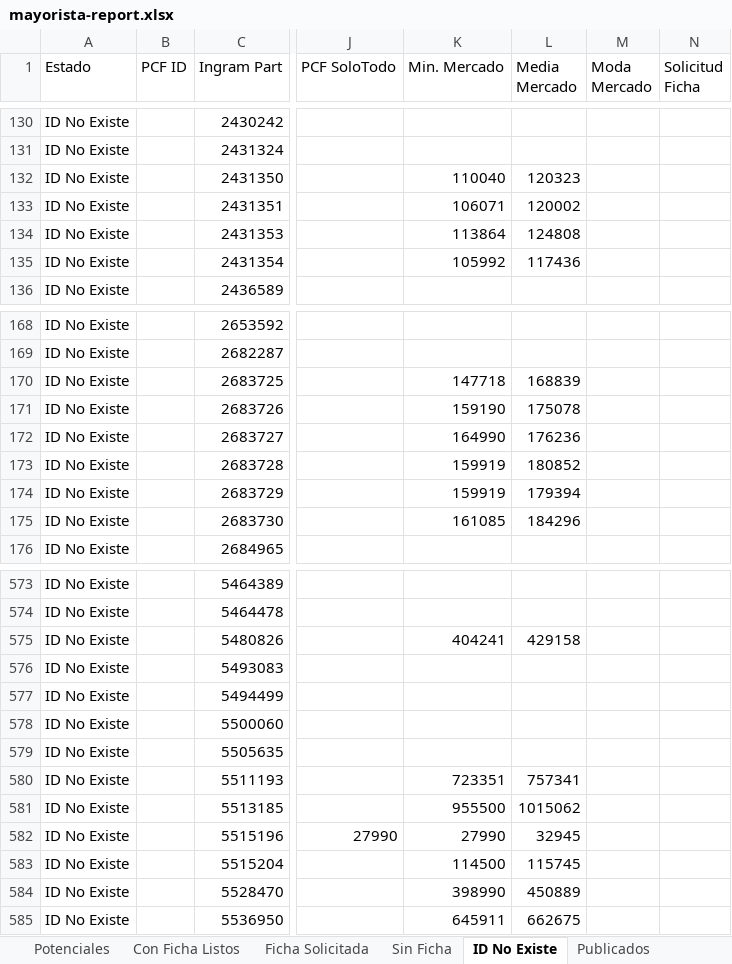
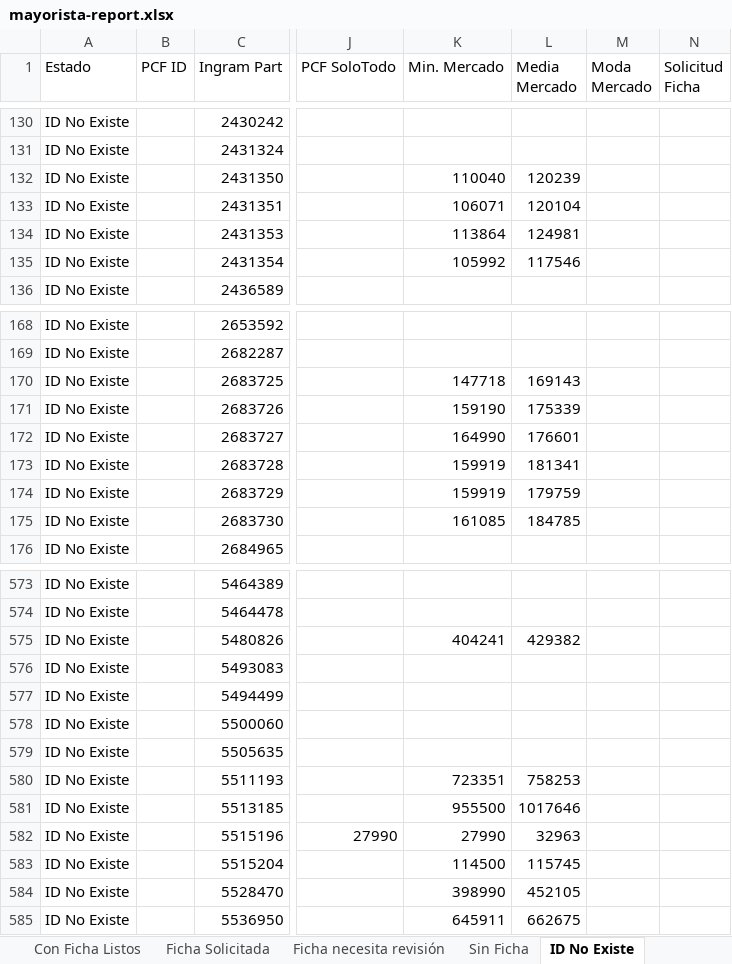
Before and after one commit to aincatoni/pcfactory-monitor-mayoristas, an Excel workbook: mayorista-report.xlsx, sheet ID No Existe, drawn as a sheet; only a part is shown, gaps mark what is left out; values as stored, in another font and other column widths than the file's, no borders; the diff covers the shown part only; the diff names each change by its address in the sheet, - before the commit and + after, or states it on an @@ line.

```diff
--- a/mayorista-report.xlsx (sheet ID No Existe)
+++ b/mayorista-report.xlsx (sheet ID No Existe)
+sheet tab: Ficha necesita revisión
-L132 (Media Mercado): 120323
+L132 (Media Mercado): 120239
-L133 (Media Mercado): 120002
+L133 (Media Mercado): 120104
-L134 (Media Mercado): 124808
+L134 (Media Mercado): 124981
-L135 (Media Mercado): 117436
+L135 (Media Mercado): 117546
-L170 (Media Mercado): 168839
+L170 (Media Mercado): 169143
-L171 (Media Mercado): 175078
+L171 (Media Mercado): 175339
-L172 (Media Mercado): 176236
+L172 (Media Mercado): 176601
-L173 (Media Mercado): 180852
+L173 (Media Mercado): 181341
-L174 (Media Mercado): 179394
+L174 (Media Mercado): 179759
-L175 (Media Mercado): 184296
+L175 (Media Mercado): 184785
-L575 (Media Mercado): 429158
+L575 (Media Mercado): 429382
-L580 (Media Mercado): 757341
+L580 (Media Mercado): 758253
-L581 (Media Mercado): 1015062
+L581 (Media Mercado): 1017646
-L582 (Media Mercado): 32945
+L582 (Media Mercado): 32963
-L584 (Media Mercado): 450889
+L584 (Media Mercado): 452105
```
Also changed, not shown: 88 edited cells elsewhere in this sheet, sheet Publicados, sheet Potenciales, sheet Con Ficha Listos, sheet Ficha Solicitada, 2 other files.
